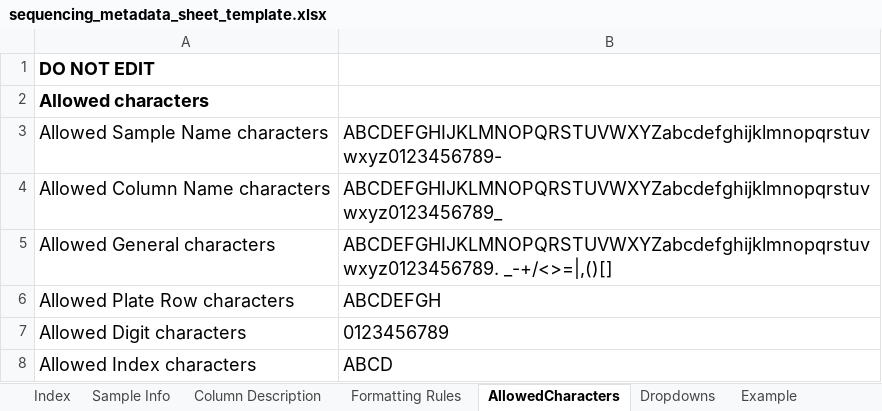
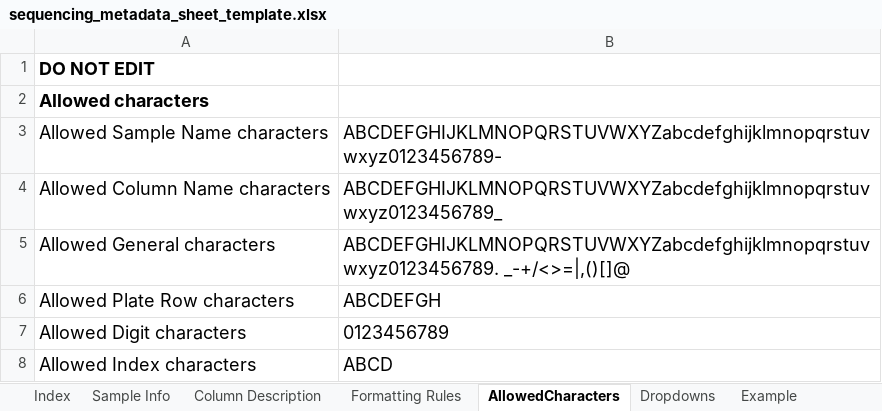
Before and after one commit to PHL-2/RmdTemplates, an Excel workbook: inst/rmarkdown/templates/covid_dragen_bs/skeleton/metadata/munge/sequencing_metadata_sheet_template.xlsx, sheet AllowedCharacters, drawn as a sheet; values as stored, in another font and other column widths than the file's, no borders; the diff names each change by its address in the sheet, - before the commit and + after, or states it on an @@ line.

```diff
--- a/inst/rmarkdown/templates/covid_dragen_bs/skeleton/metadata/munge/sequencing_metadata_sheet_template.xlsx (sheet AllowedCharacters)
+++ b/inst/rmarkdown/templates/covid_dragen_bs/skeleton/metadata/munge/sequencing_metadata_sheet_template.xlsx (sheet AllowedCharacters)
-B5: ABCDEFGHIJKLMNOPQRSTUVWXYZabcdefghijklmnopqrstuvwxyz0123456789. _-+/<>=|,()[]
+B5: ABCDEFGHIJKLMNOPQRSTUVWXYZabcdefghijklmnopqrstuvwxyz0123456789. _-+/<>=|,()[]@
```
Also changed, not shown: sheet Sample Info, sheet Dropdowns.
